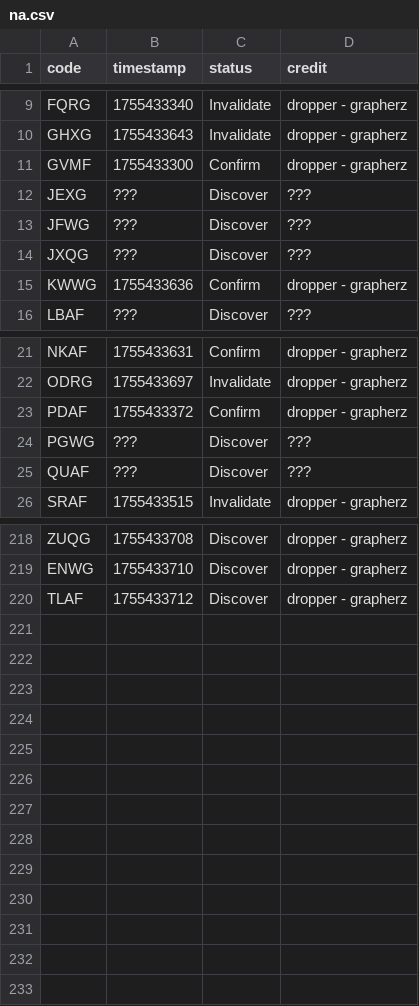
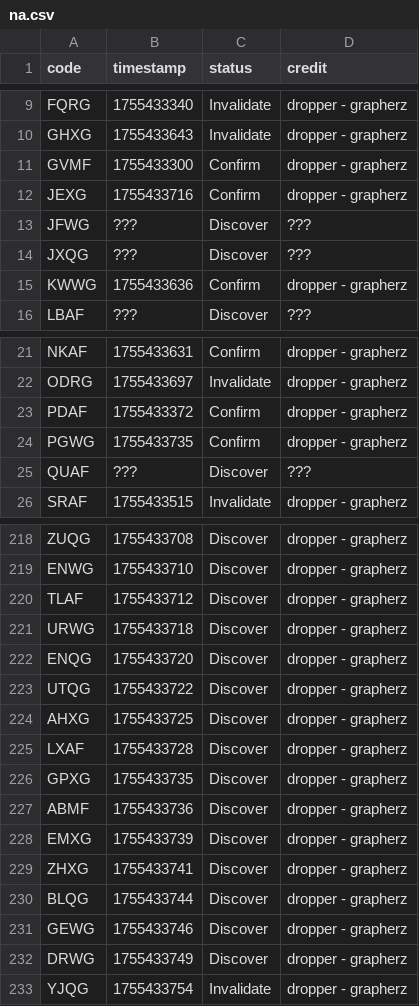
Before and after one commit to Sparxist/Lobbies, a CSV file: filestore/na.csv, drawn as a sheet; only a part is shown, gaps mark what is left out.

```diff
--- a/filestore/na.csv
+++ b/filestore/na.csv
@@ -11,3 +11,3 @@ GHXG,1755433643,Invalidate,dropper - grapherz
 GVMF,1755433300,Confirm,dropper - grapherz
-JEXG,???,Discover,???
+JEXG,1755433716,Confirm,dropper - grapherz
 JFWG,???,Discover,???
@@ -23,3 +23,3 @@ ODRG,1755433697,Invalidate,dropper - grapherz
 PDAF,1755433372,Confirm,dropper - grapherz
-PGWG,???,Discover,???
+PGWG,1755433735,Confirm,dropper - grapherz
 QUAF,???,Discover,???
@@ -220 +220,14 @@ ENWG,1755433710,Discover,dropper - grapherz
 TLAF,1755433712,Discover,dropper - grapherz
+URWG,1755433718,Discover,dropper - grapherz
+ENQG,1755433720,Discover,dropper - grapherz
+UTQG,1755433722,Discover,dropper - grapherz
+AHXG,1755433725,Discover,dropper - grapherz
+LXAF,1755433728,Discover,dropper - grapherz
+GPXG,1755433735,Discover,dropper - grapherz
+ABMF,1755433736,Discover,dropper - grapherz
+EMXG,1755433739,Discover,dropper - grapherz
+ZHXG,1755433741,Discover,dropper - grapherz
+BLQG,1755433744,Discover,dropper - grapherz
+GEWG,1755433746,Discover,dropper - grapherz
+DRWG,1755433749,Discover,dropper - grapherz
+YJQG,1755433754,Invalidate,dropper - grapherz
```
Also changed, not shown: 1 other file.
